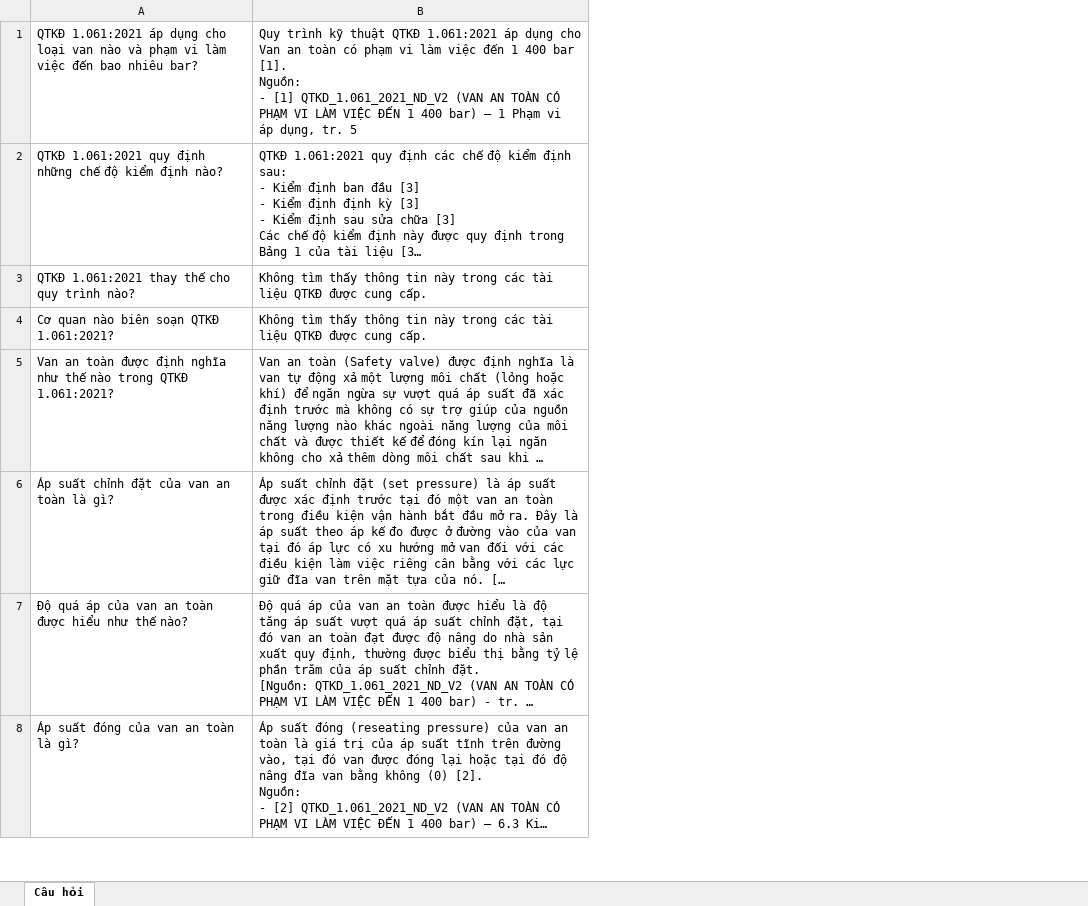
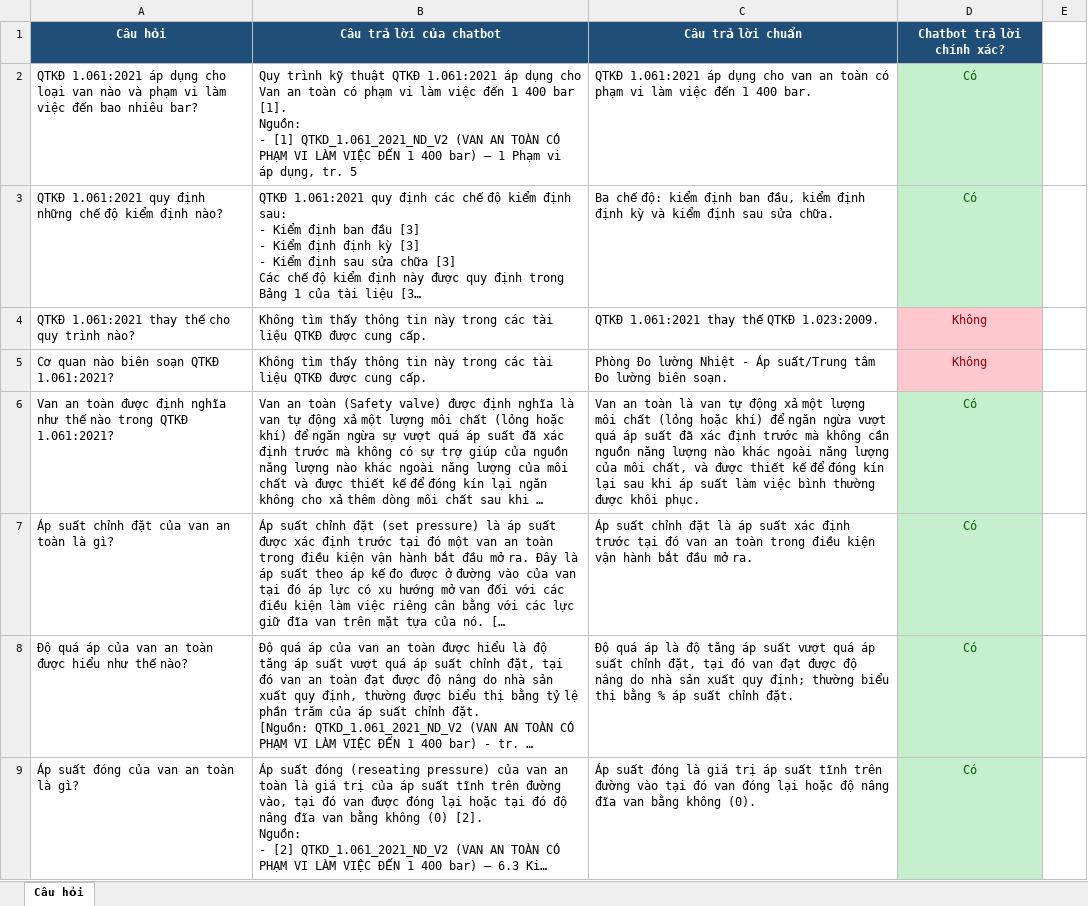
Before and after one commit to justtuananh/RAG-TC-DL, an Excel workbook: 500_cau_hoi_tai_lieu.xlsx, sheet Câu hỏi, drawn as a sheet; only a part is shown; long unchanged cells end in …; values as stored, in another font and other column widths than the file's, no borders; addresses are those after the commit; the diff names each change by its address in the sheet, - before the commit and + after, or states it on an @@ line.

Commit message:
docs: cập nhật README; thêm bộ 500 câu hỏi kiểm tra tài liệu

```diff
--- a/500_cau_hoi_tai_lieu.xlsx (sheet Câu hỏi)
+++ b/500_cau_hoi_tai_lieu.xlsx (sheet Câu hỏi)
+column C, rows 2-9: QTKĐ 1.061:2021 áp dụng cho van an toàn có phạm vi làm việc đến 1 400 bar. | Ba chế độ: kiểm định ban đầu, kiểm định định kỳ và kiểm định sau sửa chữa. | QTKĐ 1.061:2021 thay thế QTKĐ 1.023:2009. | Phòng Đo lường Nhiệt - Áp suất/Trung tâm Đo lường biên soạn. | Van an toàn là van tự động xả một lượng môi chất (lỏng hoặc khí) để ngăn ngừa vượt quá áp suất đã xác định trước mà không cần nguồn năng lượng nào khác ngoài năng lượng của môi chất, và được thiết kế để đóng kín lại sau khi áp suất làm việc bình thường được khôi phục. | Áp suất chỉnh đặt là áp suất xác định trước tại đó van an toàn trong điều kiện vận hành bắt đầu mở ra. | Độ quá áp là độ tăng áp suất vượt quá áp suất chỉnh đặt, tại đó van đạt được độ nâng do nhà sản xuất quy định; thường biểu thị bằng % áp suất chỉnh đặt. | Áp suất đóng là giá trị áp suất tĩnh trên đường vào tại đó van đóng lại hoặc độ nâng đĩa van bằng không (0).
+column D, rows 2-9: Có | Có | Không | Không | Có | Có | Có | Có
+column E, empty
+row 1: Câu hỏi | Câu trả lời của chatbot | Câu trả lời chuẩn | Chatbot trả lời chính xác?
```
Also changed, not shown: 3 other files.
